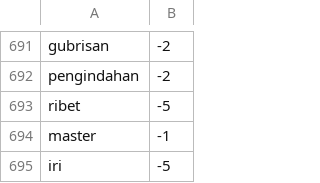
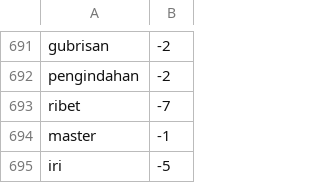
Before and after one commit to netijenbelajar/lexicon, a CSV file: lexicon_negative.csv, drawn as a sheet; only a part is shown, gaps mark what is left out.

Commit message:
Update lexicon_negative.csv

```diff
--- a/lexicon_negative.csv
+++ b/lexicon_negative.csv
@@ -692,3 +692,3 @@ gubrisan,-2
 pengindahan,-2
-ribet,-5
+ribet,-7
 master,-1
```
